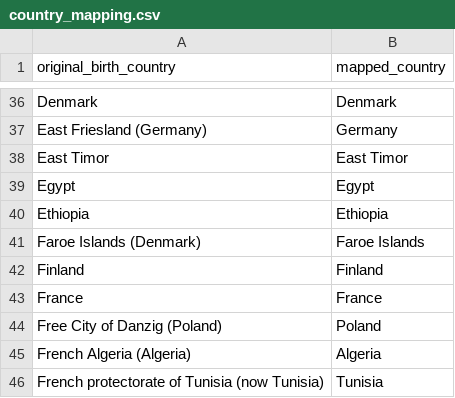
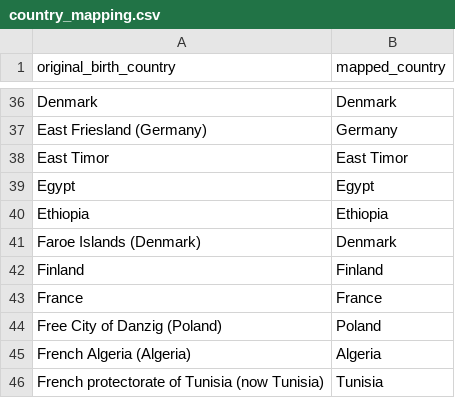
Before and after one commit to MichaelSzczepaniak/DSPortfolio, a CSV file: Nobel_Winners/country_mapping.csv, drawn as a sheet; only a part is shown, gaps mark what is left out.

Commit message:
revise country mapping, rev notebook thru prop of us awards

```diff
--- a/Nobel_Winners/country_mapping.csv
+++ b/Nobel_Winners/country_mapping.csv
@@ -40,3 +40,3 @@ Egypt,Egypt
 Ethiopia,Ethiopia
-Faroe Islands (Denmark),Faroe Islands
+Faroe Islands (Denmark),Denmark
 Finland,Finland
```
Also changed, not shown: 1 other file.
